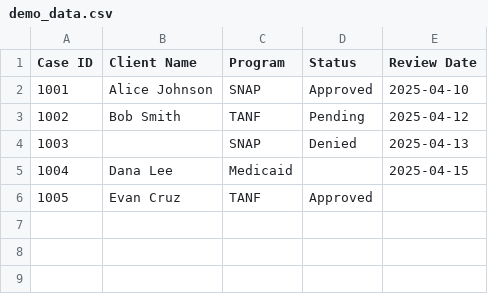
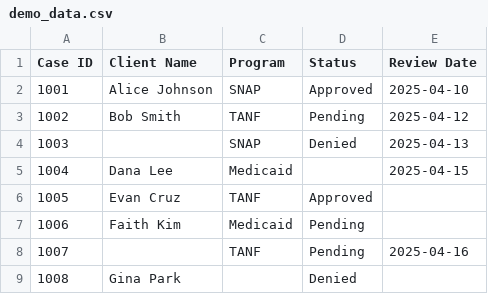
Before and after one commit to TheRealDjElite/EligibilityCaseReviewTracker, a CSV file: demo_data.csv, drawn as a sheet.

```diff
--- a/demo_data.csv
+++ b/demo_data.csv
@@ -6 +6,4 @@ Case ID,Client Name,Program,Status,Review Date
 1005,Evan Cruz,TANF,Approved,
+1006,Faith Kim,Medicaid,Pending,
+1007,   ,TANF,Pending,2025-04-16
+1008,Gina Park,,Denied,
```
Also changed, not shown: 2 other files.
